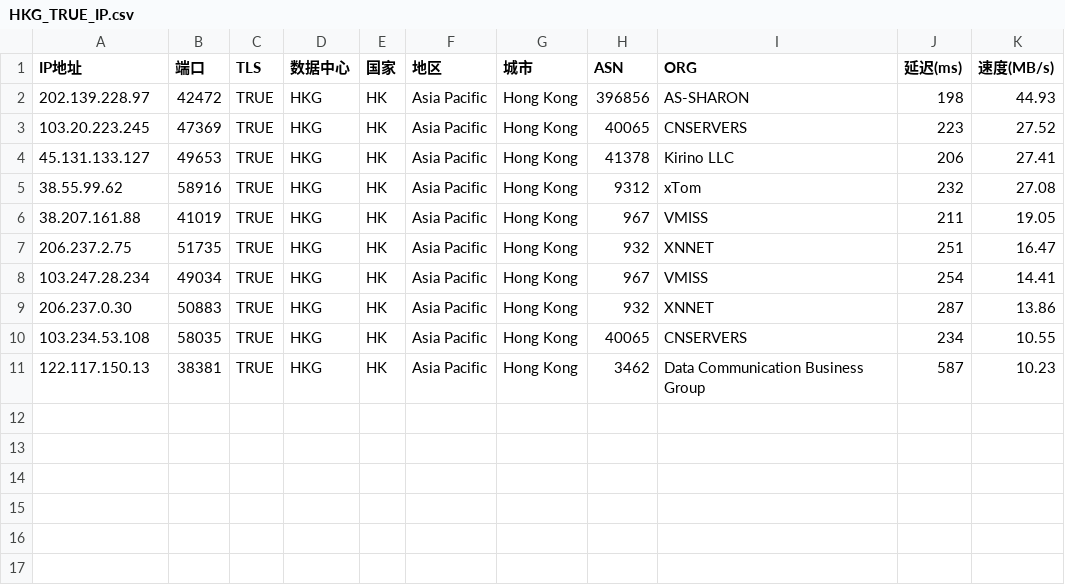
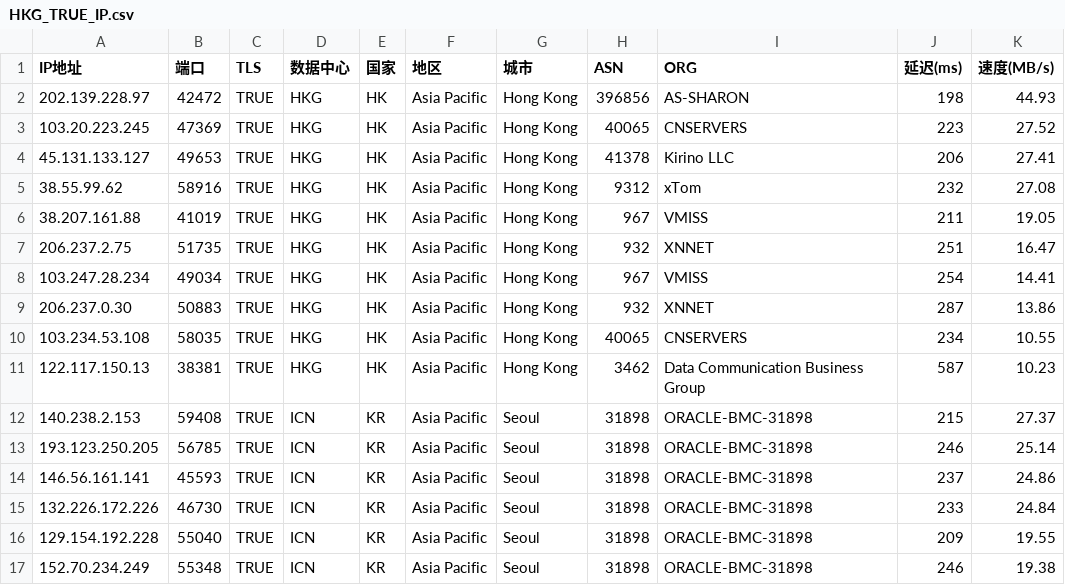
Before and after one commit to wentao883/TG-wxgqlfx_ZBDW, a CSV file: HKG_TRUE_IP.csv, drawn as a sheet.

Commit message:
Update HKG_TRUE_IP.csv

```diff
--- a/HKG_TRUE_IP.csv
+++ b/HKG_TRUE_IP.csv
@@ -11 +11,7 @@ IP地址,端口,TLS,数据中心,国家,地区,城市,ASN,ORG,延迟(ms),速度(
 122.117.150.13,38381,TRUE,HKG,HK,Asia Pacific,Hong Kong,3462,Data Communication Business Group,587,10.23
+140.238.2.153,59408,TRUE,ICN,KR,Asia Pacific,Seoul,31898,ORACLE-BMC-31898,215,27.37
+193.123.250.205,56785,TRUE,ICN,KR,Asia Pacific,Seoul,31898,ORACLE-BMC-31898,246,25.14
+146.56.161.141,45593,TRUE,ICN,KR,Asia Pacific,Seoul,31898,ORACLE-BMC-31898,237,24.86
+132.226.172.226,46730,TRUE,ICN,KR,Asia Pacific,Seoul,31898,ORACLE-BMC-31898,233,24.84
+129.154.192.228,55040,TRUE,ICN,KR,Asia Pacific,Seoul,31898,ORACLE-BMC-31898,209,19.55
+152.70.234.249,55348,TRUE,ICN,KR,Asia Pacific,Seoul,31898,ORACLE-BMC-31898,246,19.38
```
